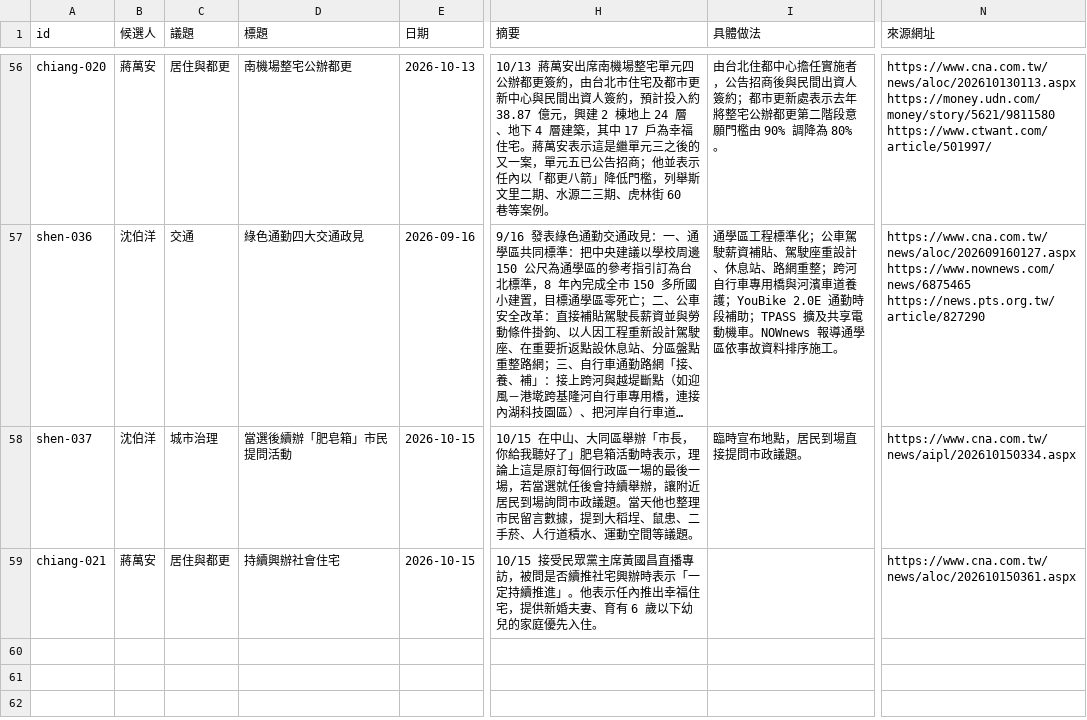
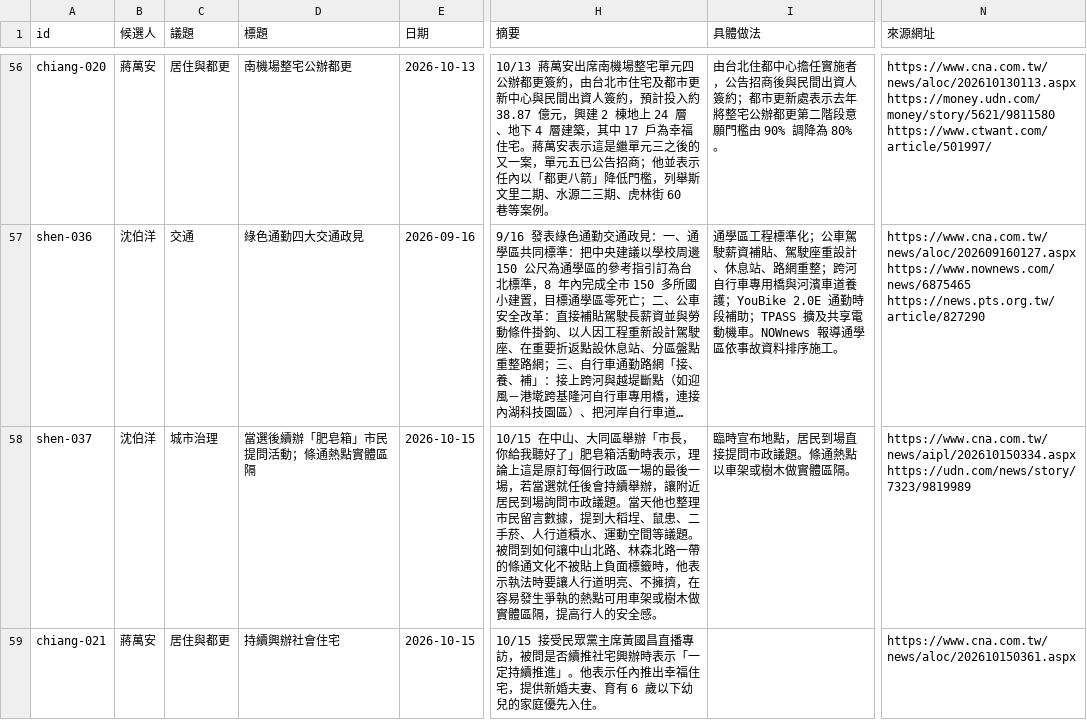
Before and after one commit to ch3nyt/2026_Taipei_Election_Policies, a CSV file: data/records.csv, drawn as a sheet; only a part is shown, gaps mark what is left out; long unchanged cells end in …; the diff covers the shown part only; the diff names each change by its address in the sheet, - before the commit and + after, or states it on an @@ line.

```diff
--- a/data/records.csv
+++ b/data/records.csv
-D58 (標題): 當選後續辦「肥皂箱」市民提問活動
+D58 (標題): 當選後續辦「肥皂箱」市民提問活動；條通熱點實體區隔
-H58 (摘要): …等議題。
+H58 (摘要): …等議題。被問到如何讓中山北路、林森北路一帶的條通文化不被貼上負面標籤時，他表示執法時要讓人行道明亮、不擁擠，在容易發生爭執的熱點可用車架或樹木做實體區隔，提高行人的安全感。
-I58 (具體做法): 臨時宣布地點，居民到場直接提問市政議題。
+I58 (具體做法): 臨時宣布地點，居民到場直接提問市政議題。條通熱點以車架或樹木做實體區隔。
-N58 (來源網址): https://www.cna.com.tw/news/aipl/202610150334.aspx
+N58 (來源網址): https://www.cna.com.tw/news/aipl/202610150334.aspx https://udn.com/news/story/7323/9819989
```
Also changed, not shown: 1 added row elsewhere in this file, 22 other files.
